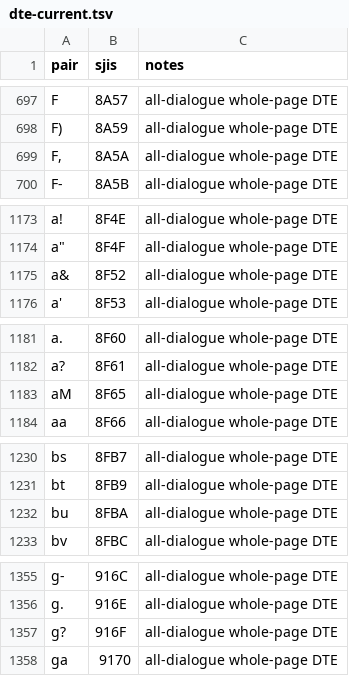
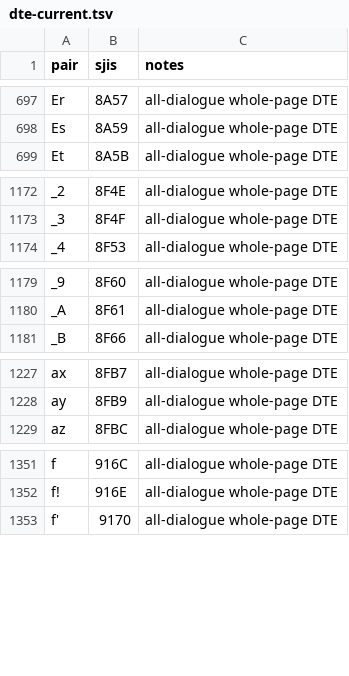
Before and after one commit to MiLO83/dai2-alpha-english-patch, a TSV file: config/dte-current.tsv, drawn as a sheet; only a part is shown, gaps mark what is left out; removed rows and columns are numbered as before the commit, all else as after; the diff covers the shown part only; the diff names each change by its address in the sheet, - before the commit and + after, or states it on an @@ line.

```diff
--- a/config/dte-current.tsv
+++ b/config/dte-current.tsv
@@ column A (pair) renumbered between rows 142 and 1893 @@
-row 699: F, | 8A5A | all-dialogue whole-page DTE
-row 1175: a& | 8F52 | all-dialogue whole-page DTE
-row 1183: aM | 8F65 | all-dialogue whole-page DTE
-row 1232: bu | 8FBA | all-dialogue whole-page DTE
-row 1357: g? | 916F | all-dialogue whole-page DTE
```
Also changed, not shown: 42 added rows and 2 removed rows elsewhere in this file, config/ui-canonical.tsv, translation/glyph-byte-table.tsv, 9 other files.
